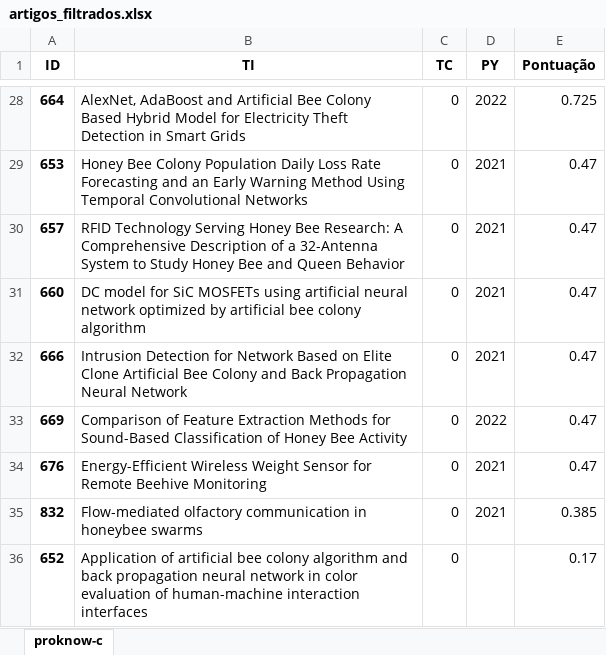
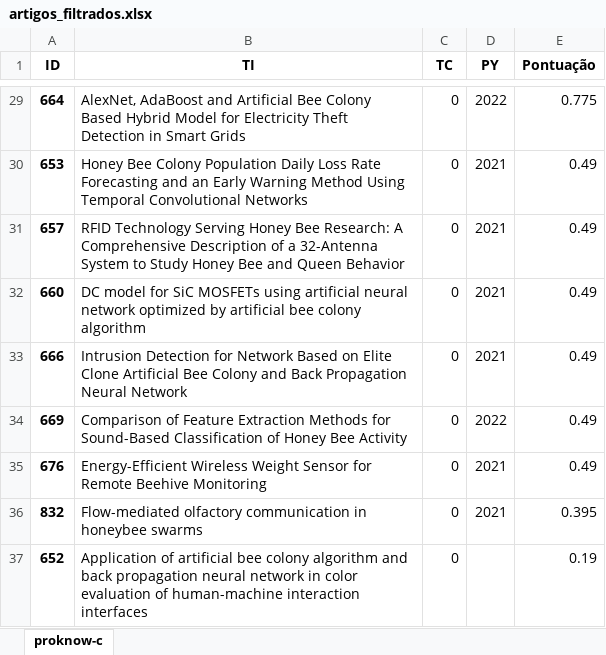
Before and after one commit to DanrleyFelix/Filtro_artigos, an Excel workbook: artigos_filtrados.xlsx, sheet proknow-c, drawn as a sheet; only a part is shown, gaps mark what is left out; values as stored, in another font and other column widths than the file's, no borders; addresses are those after the commit; the diff covers the shown part only; the diff names each change by its address in the sheet, - before the commit and + after, or states it on an @@ line.

```diff
--- a/artigos_filtrados.xlsx (sheet proknow-c)
+++ b/artigos_filtrados.xlsx (sheet proknow-c)
-E29 (Pontuação): 0.725
+E29 (Pontuação): 0.775
-E30:E35 (Pontuação): 0.47
+E30:E35 (Pontuação): 0.49
-E36 (Pontuação): 0.385
+E36 (Pontuação): 0.395
-E37 (Pontuação): 0.17
+E37 (Pontuação): 0.19
```
Also changed, not shown: 5 added rows, 4 removed rows and 22 edited cells elsewhere in this sheet, 2 other files.
